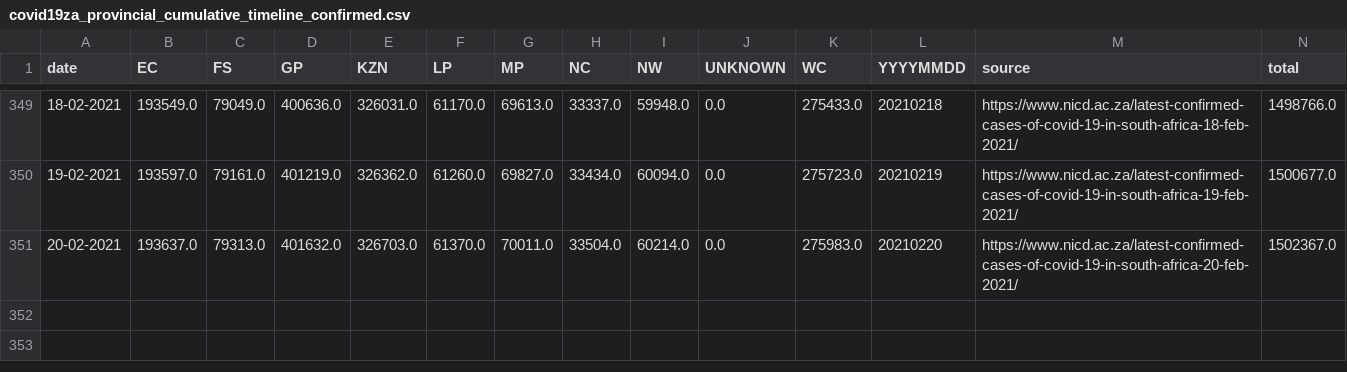
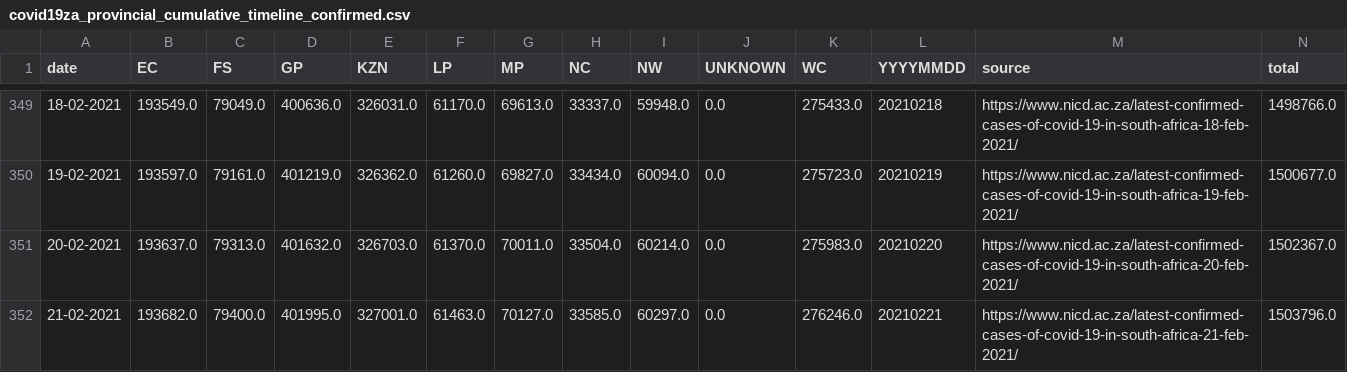
Before and after one commit to SimonRosen173/Covid19SAData_Data, a CSV file: data/scraped/covid19za_provincial_cumulative_timeline_confirmed.csv, drawn as a sheet; only a part is shown, gaps mark what is left out; the diff names each change by its address in the sheet, - before the commit and + after, or states it on an @@ line.

Commit message:
Data updated @ Mon Feb 22 04:03:11 UTC 2021

```diff
--- a/data/scraped/covid19za_provincial_cumulative_timeline_confirmed.csv
+++ b/data/scraped/covid19za_provincial_cumulative_timeline_confirmed.csv
+row 352: 21-02-2021 | 193682.0 | 79400.0 | 401995.0 | 327001.0 | 61463.0 | 70127.0 | 33585.0 | 60297.0 | 0.0 | 276246.0 | 20210221 | https://www.nicd.ac.za/latest-confirmed-cases-of-covid-19-in-south-africa-21-feb-2021/ | 1503796.0
```
Also changed, not shown: data/sa/all_cum_data.csv, data/sa/all_daily_data.csv, 9 other files.
